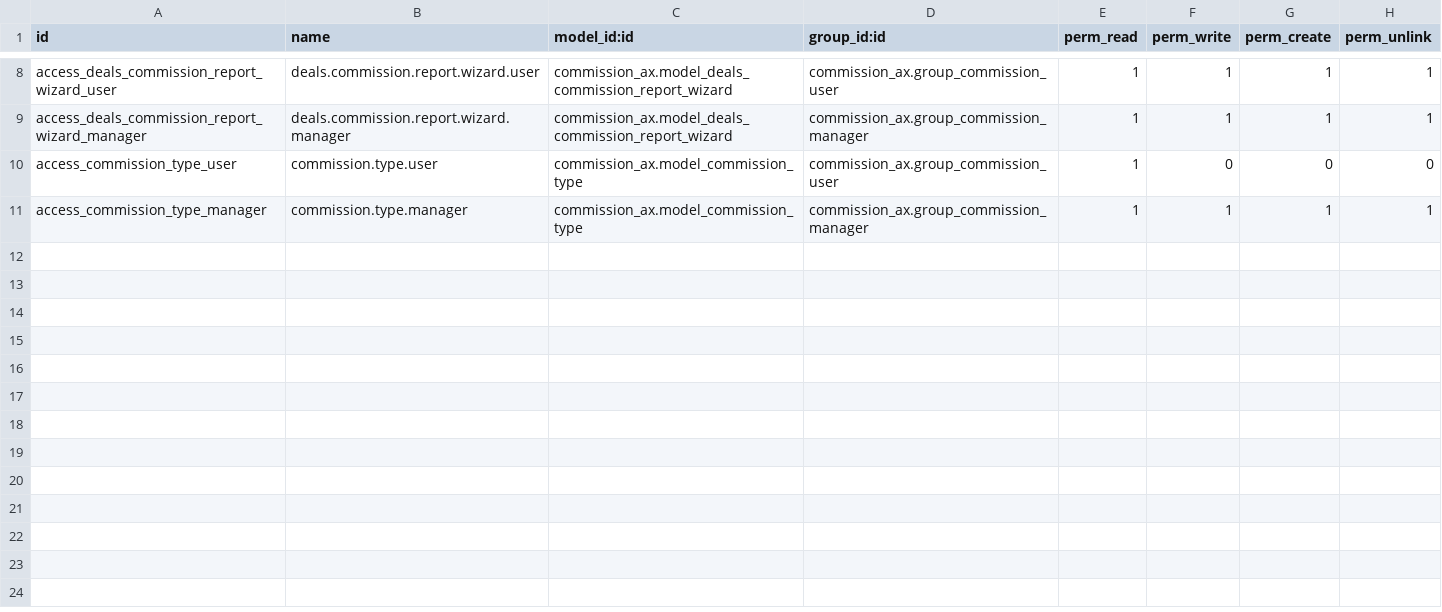
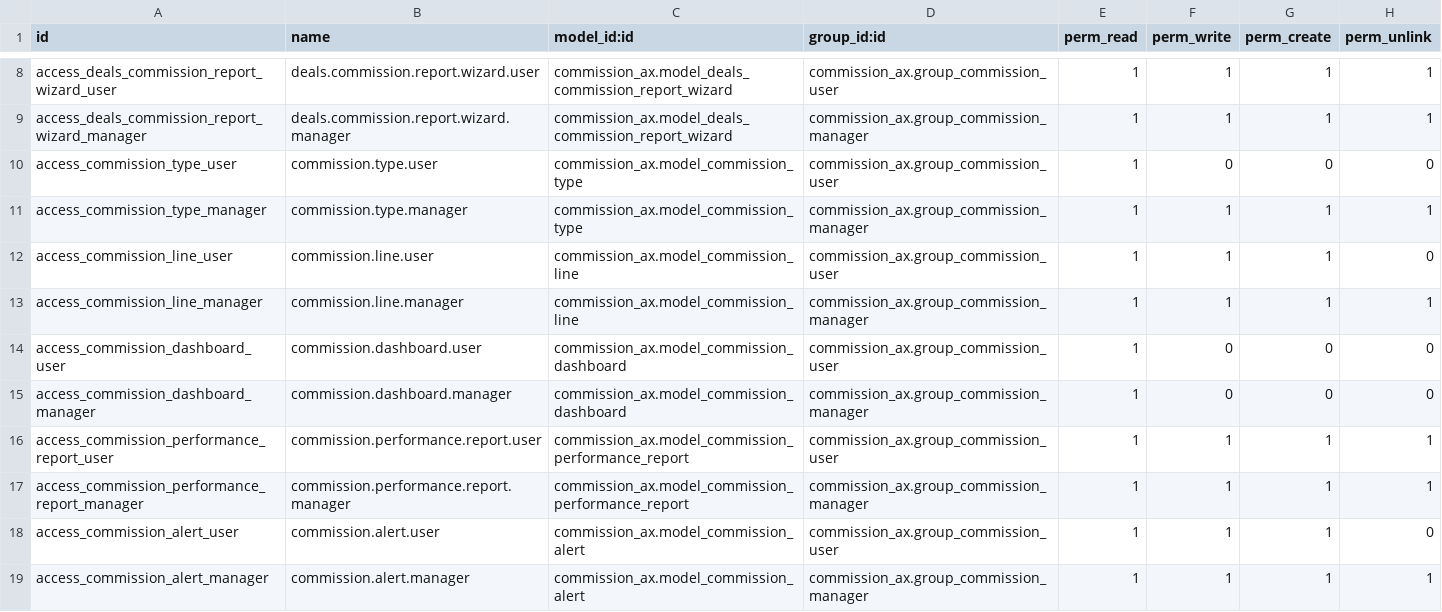
Before and after one commit to renbran/OSUSAPPS, a CSV file: commission_ax/security/ir.model.access.csv, drawn as a sheet; only a part is shown, gaps mark what is left out; the diff names each change by its address in the sheet, - before the commit and + after, or states it on an @@ line.

```diff
--- a/commission_ax/security/ir.model.access.csv
+++ b/commission_ax/security/ir.model.access.csv
+row 12: access_commission_line_user | commission.line.user | commission_ax.model_commission_line | commission_ax.group_commission_user | 1 | 1 | 1 | 0
+row 13: access_commission_line_manager | commission.line.manager | commission_ax.model_commission_line | commission_ax.group_commission_manager | 1 | 1 | 1 | 1
+row 14: access_commission_dashboard_user | commission.dashboard.user | commission_ax.model_commission_dashboard | commission_ax.group_commission_user | 1 | 0 | 0 | 0
+row 15: access_commission_dashboard_manager | commission.dashboard.manager | commission_ax.model_commission_dashboard | commission_ax.group_commission_manager | 1 | 0 | 0 | 0
+row 16: access_commission_performance_report_user | commission.performance.report.user | commission_ax.model_commission_performance_report | commission_ax.group_commission_user | 1 | 1 | 1 | 1
+row 17: access_commission_performance_report_manager | commission.performance.report.manager | commission_ax.model_commission_performance_report | commission_ax.group_commission_manager | 1 | 1 | 1 | 1
+row 18: access_commission_alert_user | commission.alert.user | commission_ax.model_commission_alert | commission_ax.group_commission_user | 1 | 1 | 1 | 0
+row 19: access_commission_alert_manager | commission.alert.manager | commission_ax.model_commission_alert | commission_ax.group_commission_manager | 1 | 1 | 1 | 1
```
Also changed, not shown: 15 other files.
